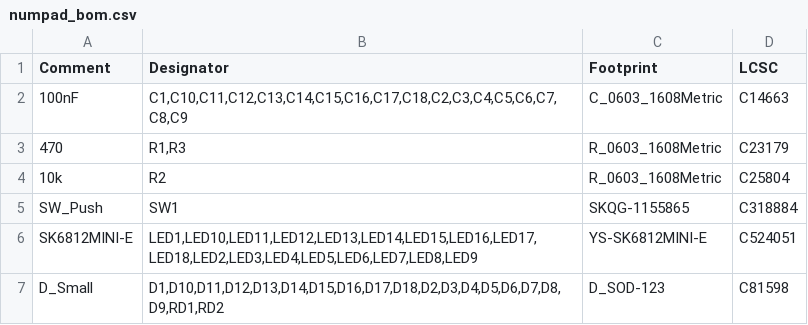
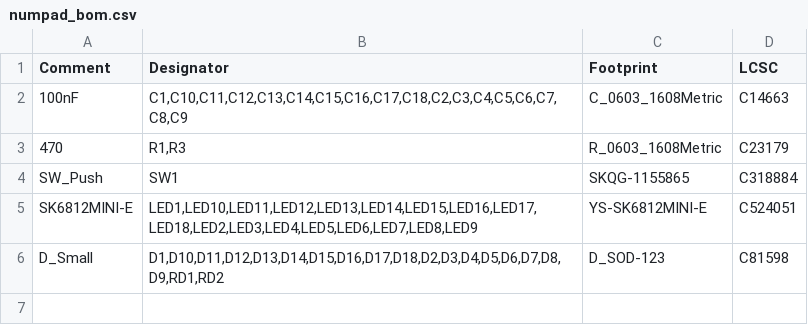
Before and after one commit to howardt12345/numpad, a CSV file: PCB/Gerber/numpad_bom.csv, drawn as a sheet.

```diff
--- a/PCB/Gerber/numpad_bom.csv
+++ b/PCB/Gerber/numpad_bom.csv
@@ -3,3 +3,2 @@ Comment,Designator,Footprint,LCSC
 470,"R1,R3",R_0603_1608Metric,C23179
-10k,R2,R_0603_1608Metric,C25804
 SW_Push,SW1,SKQG-1155865,C318884
```
Also changed, not shown: PCB/Gerber/numpad_cpl.csv, PCB/jlcpcb/assembly/BOM-numpad.csv, 29 other files.
